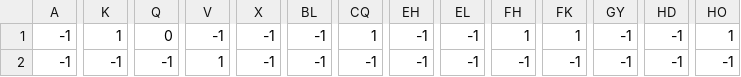
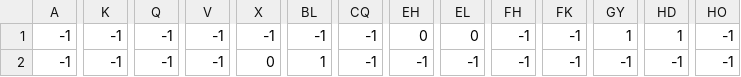
Before and after one commit to pythond10-group1-midproject/coinsurfers-chronicles, a CSV file: levels/0/level_0_coins.csv, drawn as a sheet; only a part is shown, gaps mark what is left out; the diff covers the shown part only; the diff names each change by its address in the sheet, - before the commit and + after, or states it on an @@ line.

```diff
--- a/levels/0/level_0_coins.csv
+++ b/levels/0/level_0_coins.csv
-K1: 1
+K1: -1
-Q1: 0
+Q1: -1
-CQ1: 1
+CQ1: -1
-EH1: -1
+EH1: 0
-EL1: -1
+EL1: 0
-FH1: 1
+FH1: -1
-FK1: 1
+FK1: -1
-GY1: -1
+GY1: 1
-HD1: -1
+HD1: 1
-HO1: 1
+HO1: -1
-V2: 1
+V2: -1
-X2: -1
+X2: 0
-BL2: -1
+BL2: 1
```
Also changed, not shown: 163 edited cells elsewhere in this file, levels/0/level_0_enemies.csv, levels/0/level_0_grass.csv, 1 other file.
